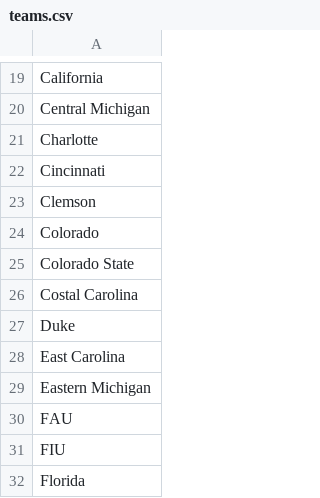
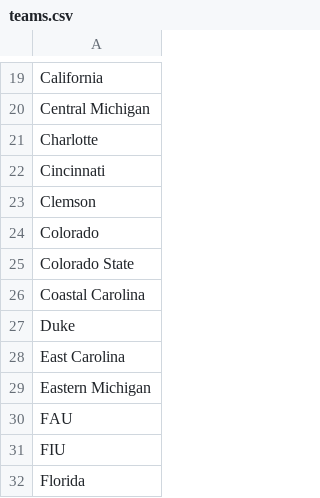
Before and after one commit to Twall05/CFB_Rankings, a CSV file: teams.csv, drawn as a sheet; only a part is shown, gaps mark what is left out.

```diff
--- a/teams.csv
+++ b/teams.csv
@@ -25,3 +25,3 @@ Colorado
 Colorado State
-Costal Carolina
+Coastal Carolina
 Duke
```
Also changed, not shown: 1 other file.
